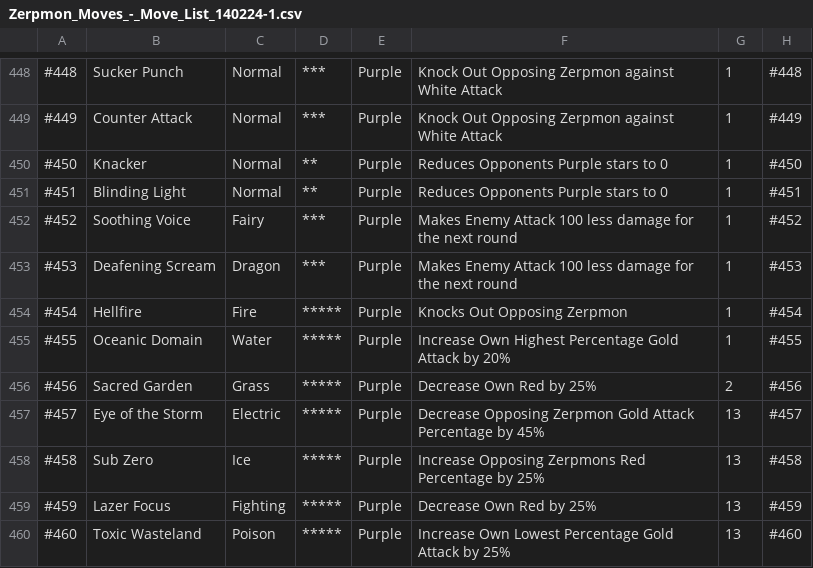
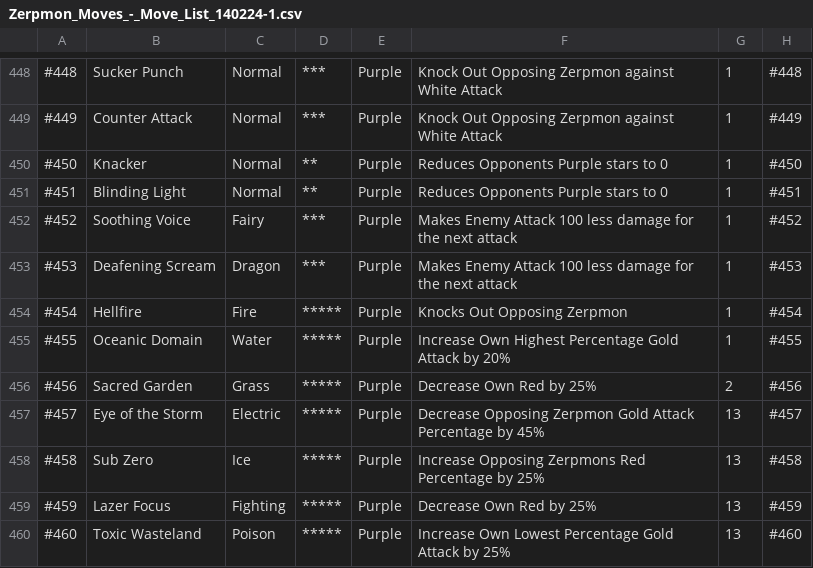
Before and after one commit to Zerpmon/Zerpmon-Discord-Bot, a CSV file: static/Zerpmon_Moves_-_Move_List_140224-1.csv, drawn as a sheet; only a part is shown, gaps mark what is left out.

```diff
--- a/static/Zerpmon_Moves_-_Move_List_140224-1.csv
+++ b/static/Zerpmon_Moves_-_Move_List_140224-1.csv
@@ -451,4 +451,4 @@
 #451,Blinding Light,Normal,**,Purple,Reduces Opponents Purple stars to 0,1,#451
-#452,Soothing Voice,Fairy,***,Purple,Makes Enemy Attack 100 less damage for the next round,1,#452
-#453,Deafening Scream,Dragon,***,Purple,Makes Enemy Attack 100 less damage for the next round,1,#453
+#452,Soothing Voice,Fairy,***,Purple,Makes Enemy Attack 100 less damage for the next attack,1,#452
+#453,Deafening Scream,Dragon,***,Purple,Makes Enemy Attack 100 less damage for the next attack,1,#453
 #454,Hellfire,Fire,*****,Purple,Knocks Out Opposing Zerpmon,1,#454
```
Also changed, not shown: 7 other files.
